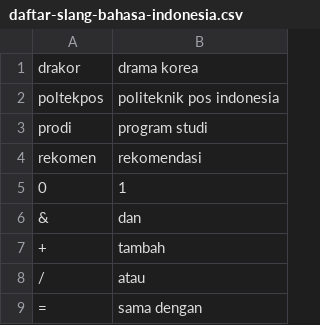
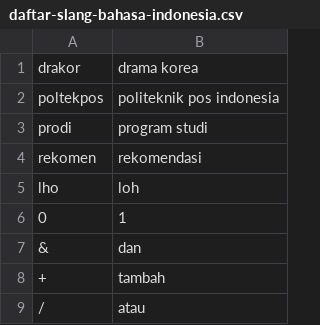
Before and after one commit to divakrishnam/mr-java-sot-botch, a CSV file: daftar-slang-bahasa-indonesia.csv, drawn as a sheet; only a part is shown; the shorter side is filled out with more unchanged rows; the diff names each change by its address in the sheet, - before the commit and + after, or states it on an @@ line.

Commit message:
update

```diff
--- a/daftar-slang-bahasa-indonesia.csv
+++ b/daftar-slang-bahasa-indonesia.csv
+row 5: lho | loh
```
